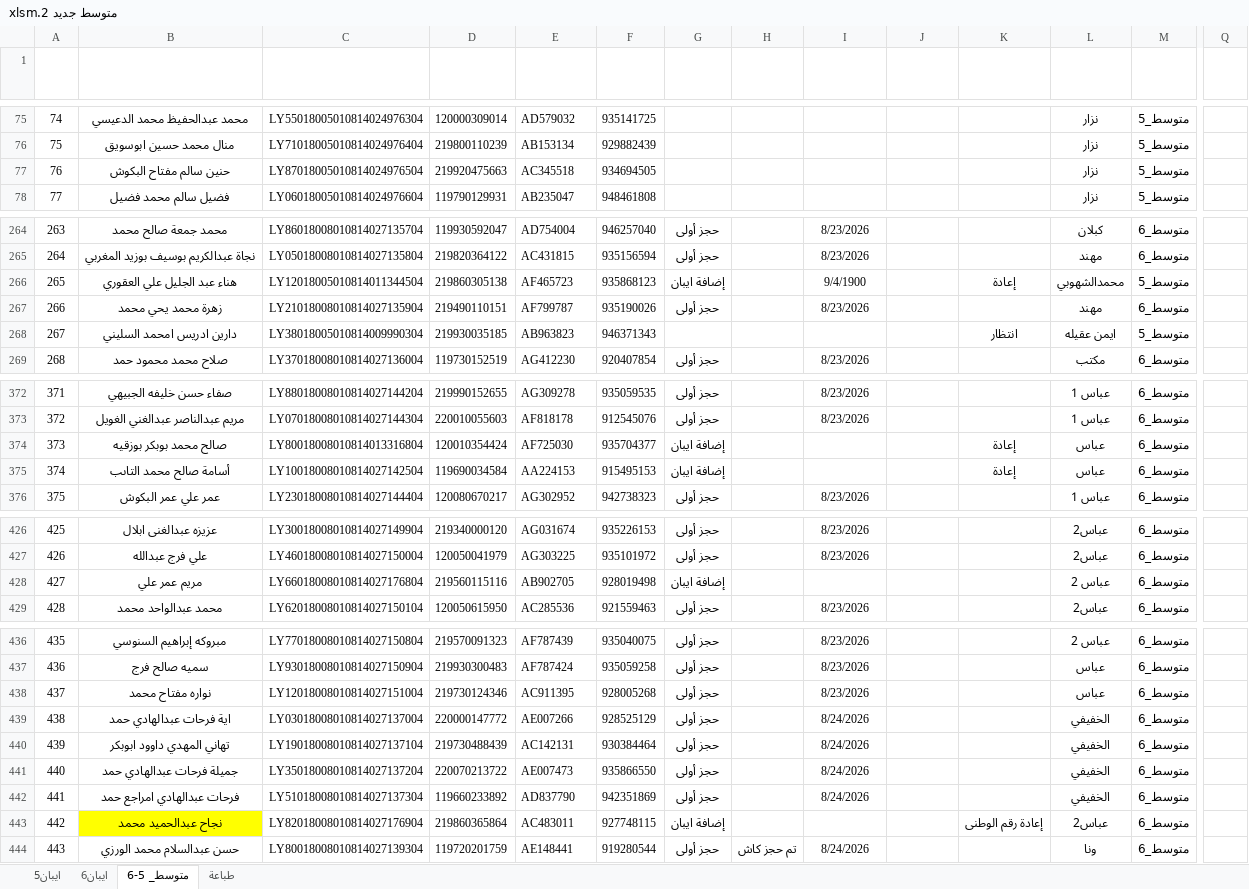
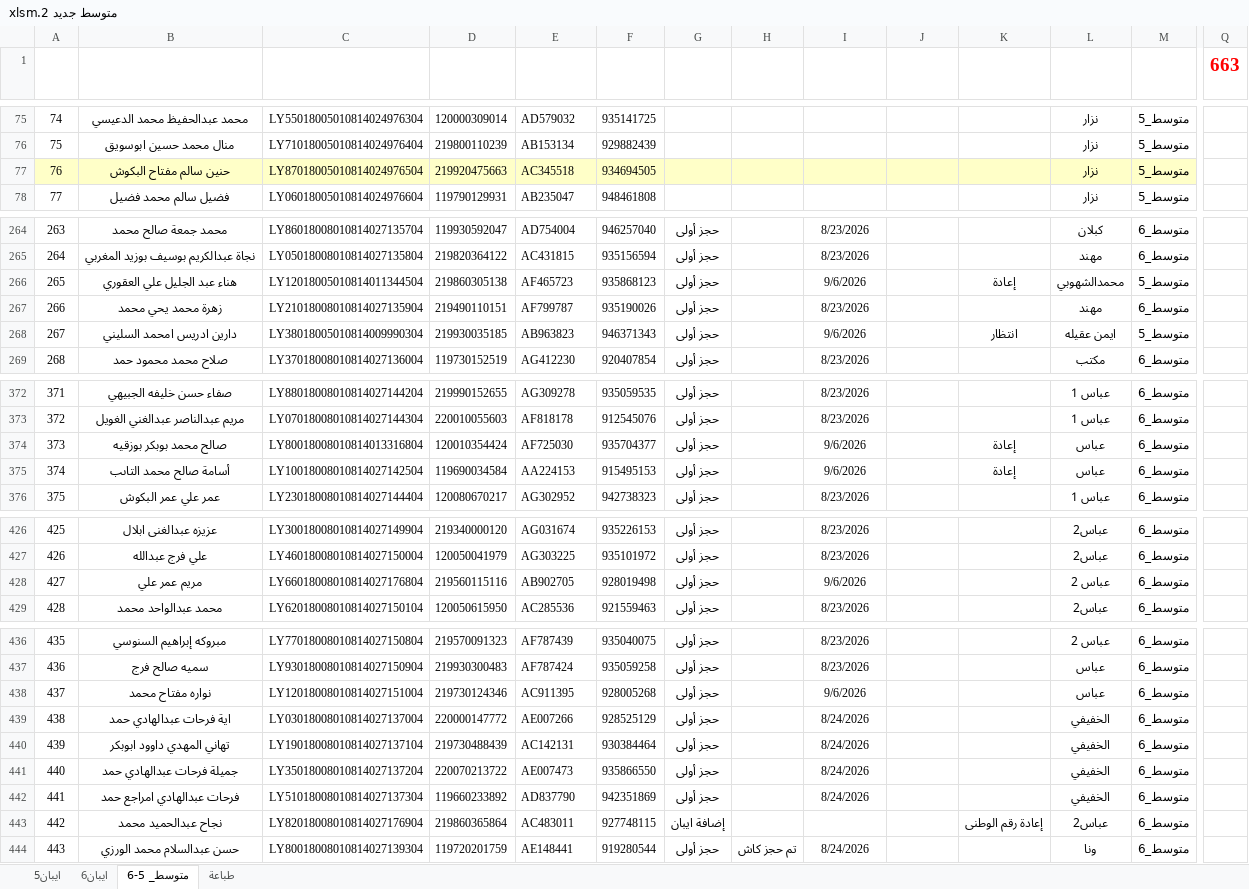
Before and after one commit to ahbayo-dotcom/office-14, an Excel workbook: Data/متوسط جديد 2.xlsm, sheet متوسط_ 5-6, drawn as a sheet; only a part is shown, gaps mark what is left out; long unchanged cells end in …; values as stored, in another font and other column widths than the file's, no borders; conditional formats and table styles not drawn; the diff covers the shown part only; the diff names each change by its address in the sheet, - before the commit and + after, or states it on an @@ line.

```diff
--- a/Data/متوسط جديد 2.xlsm (sheet متوسط_ 5-6)
+++ b/Data/متوسط جديد 2.xlsm (sheet متوسط_ 5-6)
-Q1: (empty)
+Q1: 663
-A77:M77 fill: none
+A77:M77 fill: #FFFFC8
-G266 (الحالة): إضافة ايبان
+G266 (الحالة): حجز أولى
-I266 (تاريخ الحجز): 9/4/1900
+I266 (تاريخ الحجز): 9/6/2026
-G268 (الحالة): (empty)
+G268 (الحالة): حجز أولى
-I268 (تاريخ الحجز): (empty)
+I268 (تاريخ الحجز): 9/6/2026
-G374:G375 (الحالة): إضافة ايبان
+G374:G375 (الحالة): حجز أولى
-I374:I375 (تاريخ الحجز): (empty)
+I374:I375 (تاريخ الحجز): 9/6/2026
-G428 (الحالة): إضافة ايبان
+G428 (الحالة): حجز أولى
-I428 (تاريخ الحجز): (empty)
+I428 (تاريخ الحجز): 9/6/2026
-I438 (تاريخ الحجز): 8/23/2026
+I438 (تاريخ الحجز): 9/6/2026
-B443 fill: #FFFF00
+B443 fill: none
```
Also changed, not shown: cell formats elsewhere in this sheet, Data/متوسط جديد 2026.xlsm.
